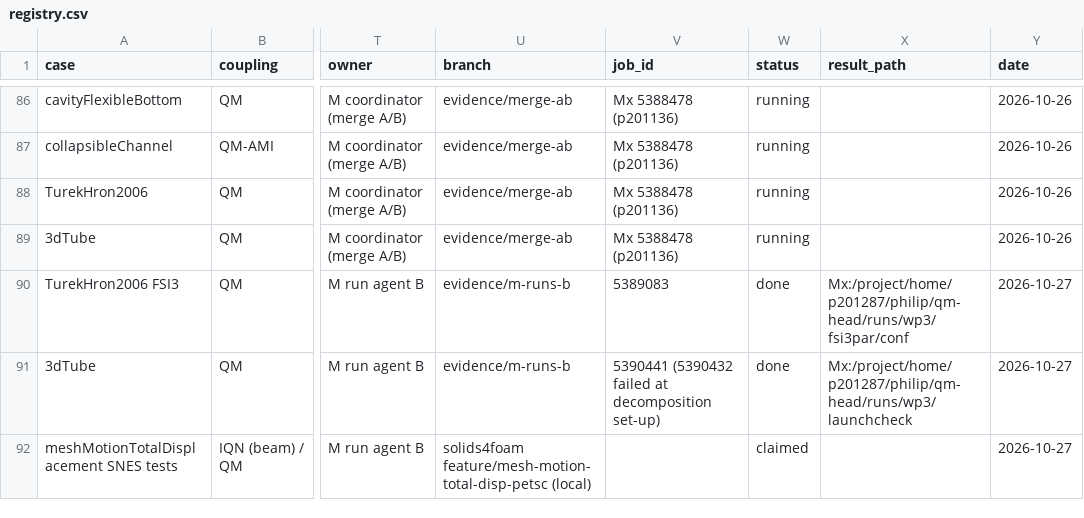
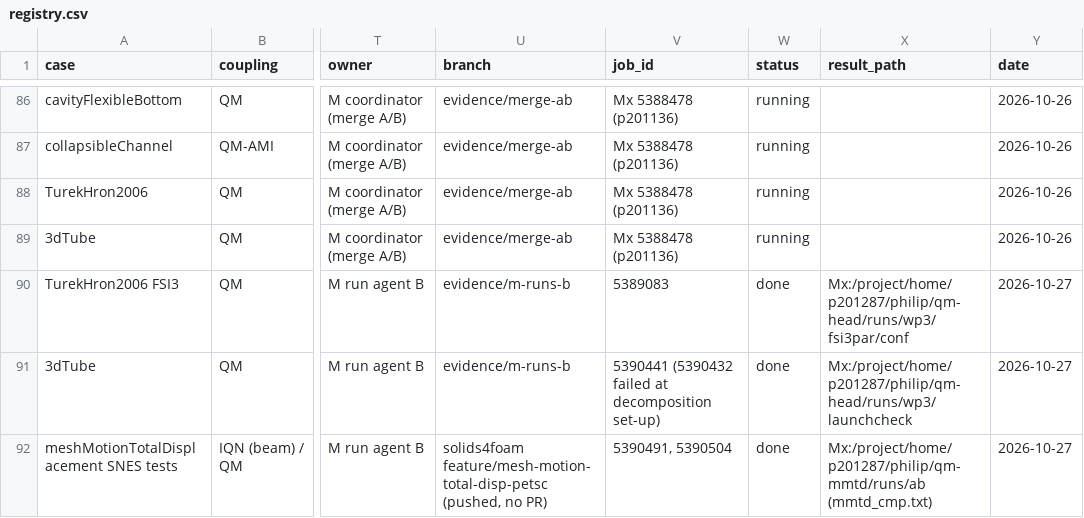
Before and after one commit to philipcardiff/paper-monolithic-fsi, a CSV file: campaign/registry/registry.csv, drawn as a sheet; only a part is shown, gaps mark what is left out; the diff names each change by its address in the sheet, - before the commit and + after, or states it on an @@ line.

```diff
--- a/campaign/registry/registry.csv
+++ b/campaign/registry/registry.csv
-U92 (branch): solids4foam feature/mesh-motion-total-disp-petsc (local)
+U92 (branch): solids4foam feature/mesh-motion-total-disp-petsc (pushed, no PR)
-V92 (job_id): (empty)
+V92 (job_id): 5390491, 5390504
-W92 (status): claimed
+W92 (status): done
-X92 (result_path): (empty)
+X92 (result_path): Mx:/project/home/p201287/philip/qm-mmtd/runs/ab (mmtd_cmp.txt)
```
